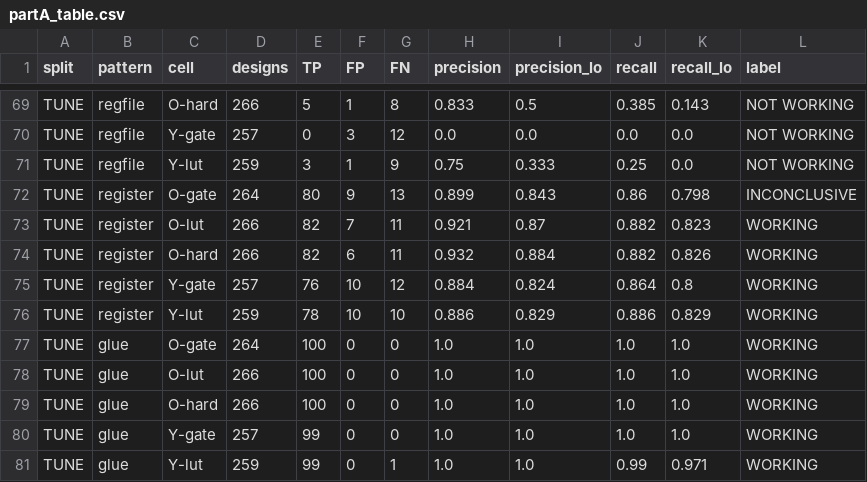
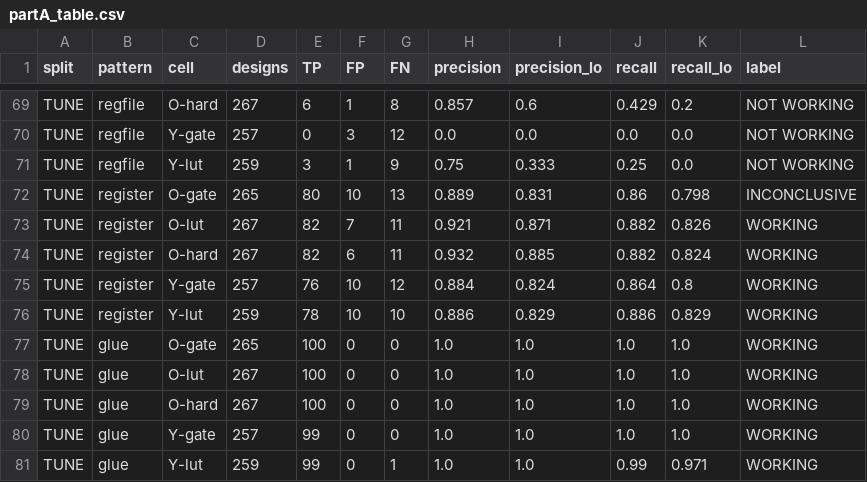
Before and after one commit to drpaj12/loki, a CSV file: experiments/l3-detector/results/partA_table.csv, drawn as a sheet; only a part is shown, gaps mark what is left out; the diff covers the shown part only; the diff names each change by its address in the sheet, - before the commit and + after, or states it on an @@ line.

```diff
--- a/experiments/l3-detector/results/partA_table.csv
+++ b/experiments/l3-detector/results/partA_table.csv
-D69 (designs): 266
+D69 (designs): 267
-E69 (TP): 5
+E69 (TP): 6
-H69 (precision): 0.833
+H69 (precision): 0.857
-I69 (precision_lo): 0.5
+I69 (precision_lo): 0.6
-J69 (recall): 0.385
+J69 (recall): 0.429
-K69 (recall_lo): 0.143
+K69 (recall_lo): 0.2
-D72 (designs): 264
+D72 (designs): 265
-F72 (FP): 9
+F72 (FP): 10
-H72 (precision): 0.899
+H72 (precision): 0.889
-I72 (precision_lo): 0.843
+I72 (precision_lo): 0.831
-D73:D74 (designs): 266
+D73:D74 (designs): 267
-I73 (precision_lo): 0.87
+I73 (precision_lo): 0.871
-K73 (recall_lo): 0.823
+K73 (recall_lo): 0.826
-I74 (precision_lo): 0.884
+I74 (precision_lo): 0.885
-K74 (recall_lo): 0.826
+K74 (recall_lo): 0.824
-D77 (designs): 264
+D77 (designs): 265
-D78:D79 (designs): 266
+D78:D79 (designs): 267
```
Also changed, not shown: 41 edited cells elsewhere in this file, 8 other files.
